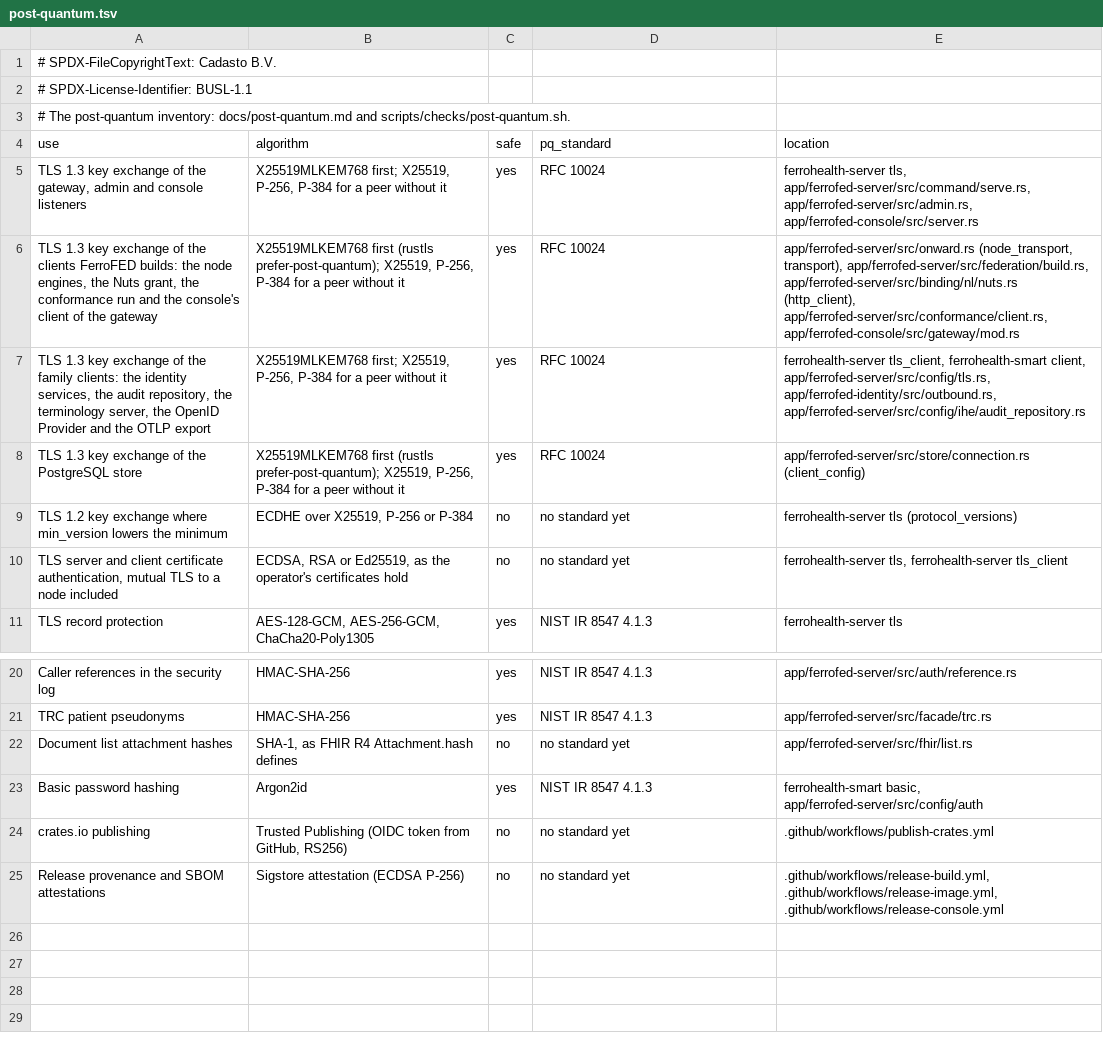
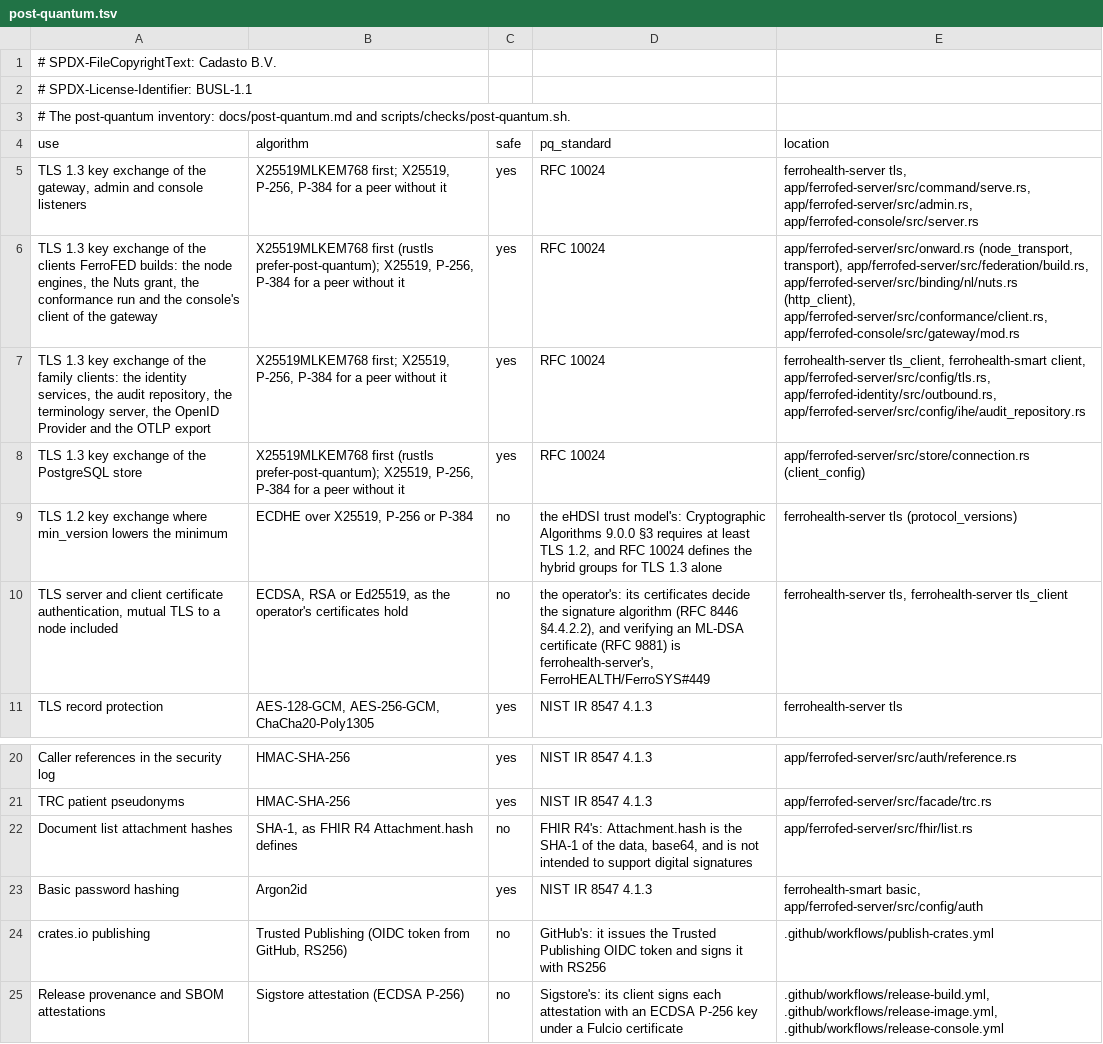
Before and after one commit to FerroHEALTH/FerroFED, a TSV file: conformance/post-quantum.tsv, drawn as a sheet; only a part is shown, gaps mark what is left out.

Commit message:
docs(post-quantum): say whose choice each unsafe use outside FerroFED's control is (#2049) (#2117)
Five rows of the inventory named no standard; each now names the party that chooses the algorithm and the text that gives it to them, and the page says why beside each.

```diff
--- a/conformance/post-quantum.tsv
+++ b/conformance/post-quantum.tsv
@@ -8,4 +8,4 @@ TLS 1.3 key exchange of the family clients: the identity services, the audit rep
 TLS 1.3 key exchange of the PostgreSQL store	X25519MLKEM768 first (rustls prefer-post-quantum); X25519, P-256, P-384 for a peer without it	yes	RFC 10024	app/ferrofed-server/src/store/connection.rs (client_config)
-TLS 1.2 key exchange where min_version lowers the minimum	ECDHE over X25519, P-256 or P-384	no	no standard yet	ferrohealth-server tls (protocol_versions)
-TLS server and client certificate authentication, mutual TLS to a node included	ECDSA, RSA or Ed25519, as the operator's certificates hold	no	no standard yet	ferrohealth-server tls, ferrohealth-server tls_client
+TLS 1.2 key exchange where min_version lowers the minimum	ECDHE over X25519, P-256 or P-384	no	the eHDSI trust model's: Cryptographic Algorithms 9.0.0 §3 requires at least TLS 1.2, and RFC 10024 defines the hybrid groups for TLS 1.3 alone	ferrohealth-server tls (protocol_versions)
+TLS server and client certificate authentication, mutual TLS to a node included	ECDSA, RSA or Ed25519, as the operator's certificates hold	no	the operator's: its certificates decide the signature algorithm (RFC 8446 §4.4.2.2), and verifying an ML-DSA certificate (RFC 9881) is ferrohealth-server's, FerroHEALTH/FerroSYS#449	ferrohealth-server tls, ferrohealth-server tls_client
 TLS record protection	AES-128-GCM, AES-256-GCM, ChaCha20-Poly1305	yes	NIST IR 8547 4.1.3	ferrohealth-server tls
@@ -21,5 +21,5 @@ Caller references in the security log	HMAC-SHA-256	yes	NIST IR 8547 4.1.3	app/fe
 TRC patient pseudonyms	HMAC-SHA-256	yes	NIST IR 8547 4.1.3	app/ferrofed-server/src/facade/trc.rs
-Document list attachment hashes	SHA-1, as FHIR R4 Attachment.hash defines	no	no standard yet	app/ferrofed-server/src/fhir/list.rs
+Document list attachment hashes	SHA-1, as FHIR R4 Attachment.hash defines	no	FHIR R4's: Attachment.hash is the SHA-1 of the data, base64, and is not intended to support digital signatures	app/ferrofed-server/src/fhir/list.rs
 Basic password hashing	Argon2id	yes	NIST IR 8547 4.1.3	ferrohealth-smart basic, app/ferrofed-server/src/config/auth
-crates.io publishing	Trusted Publishing (OIDC token from GitHub, RS256)	no	no standard yet	.github/workflows/publish-crates.yml
-Release provenance and SBOM attestations	Sigstore attestation (ECDSA P-256)	no	no standard yet	.github/workflows/release-build.yml, .github/workflows/release-image.yml, .github/workflows/release-console.yml
+crates.io publishing	Trusted Publishing (OIDC token from GitHub, RS256)	no	GitHub's: it issues the Trusted Publishing OIDC token and signs it with RS256	.github/workflows/publish-crates.yml
+Release provenance and SBOM attestations	Sigstore attestation (ECDSA P-256)	no	Sigstore's: its client signs each attestation with an ECDSA P-256 key under a Fulcio certificate	.github/workflows/release-build.yml, .github/workflows/release-image.yml, .github/workflows/release-console.yml
```
Also changed, not shown: 2 other files.
